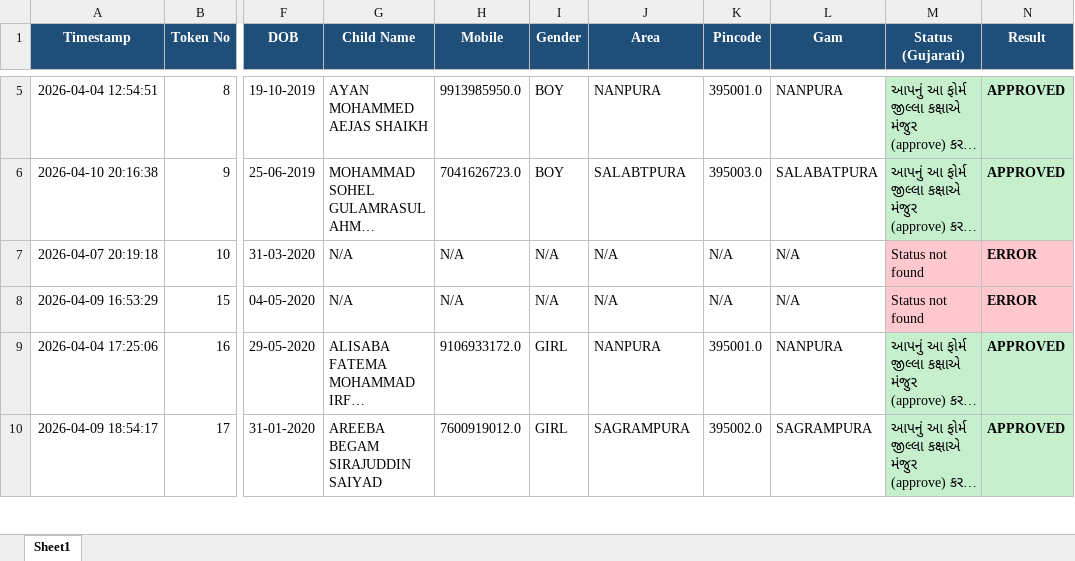
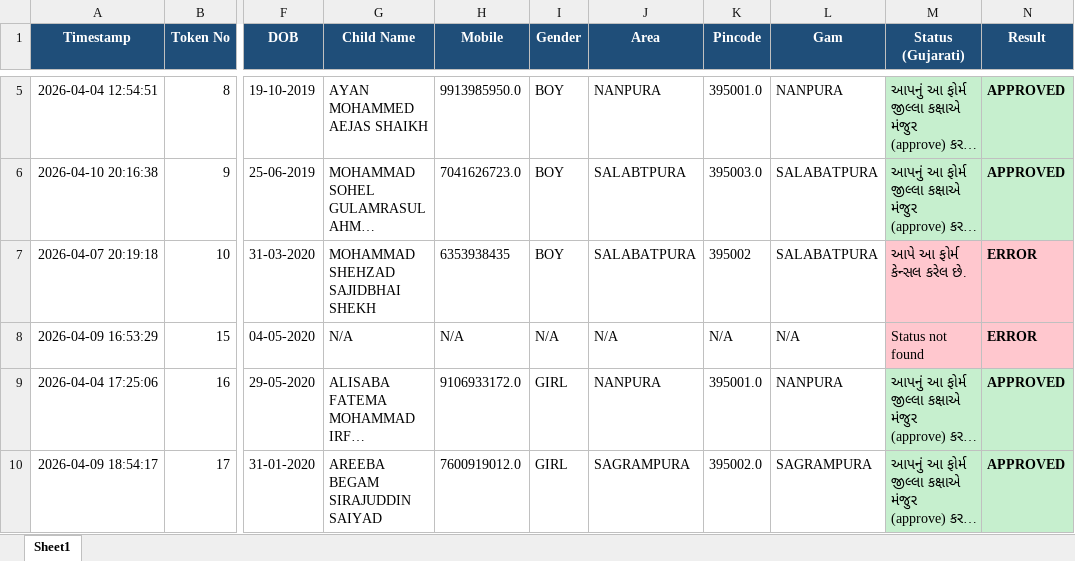
Before and after one commit to bhoraniaarshadali/rte-web-dashboard, an Excel workbook: RTE_Status_Results.xlsx, sheet Sheet1, drawn as a sheet; only a part is shown, gaps mark what is left out; long unchanged cells end in …; values as stored, in another font and other column widths than the file's, no borders; the diff covers the shown part only; the diff names each change by its address in the sheet, - before the commit and + after, or states it on an @@ line.

```diff
--- a/RTE_Status_Results.xlsx (sheet Sheet1)
+++ b/RTE_Status_Results.xlsx (sheet Sheet1)
-G7 (Child Name): N/A
+G7 (Child Name): MOHAMMAD SHEHZAD SAJIDBHAI SHEKH
-H7 (Mobile): N/A
+H7 (Mobile): 6353938435
-I7 (Gender): N/A
+I7 (Gender): BOY
-J7 (Area): N/A
+J7 (Area): SALABATPURA
-K7 (Pincode): N/A
+K7 (Pincode): 395002
-L7 (Gam): N/A
+L7 (Gam): SALABATPURA
-M7 (Status (Gujarati)): Status not found
+M7 (Status (Gujarati)): આપે આ ફોર્મ કેન્સલ કરેલ છે.
```
Also changed, not shown: 220 edited cells and cell formats elsewhere in this sheet, 1 other file.
